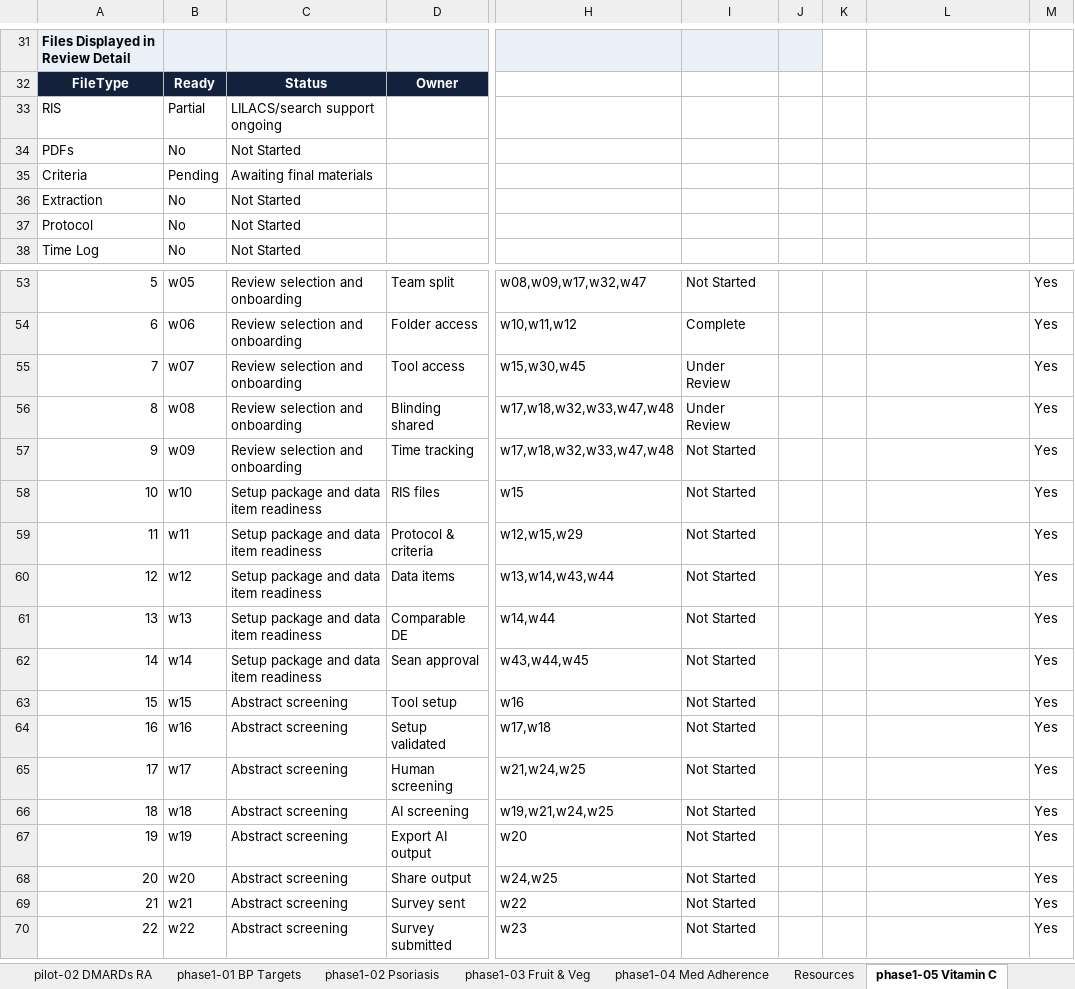
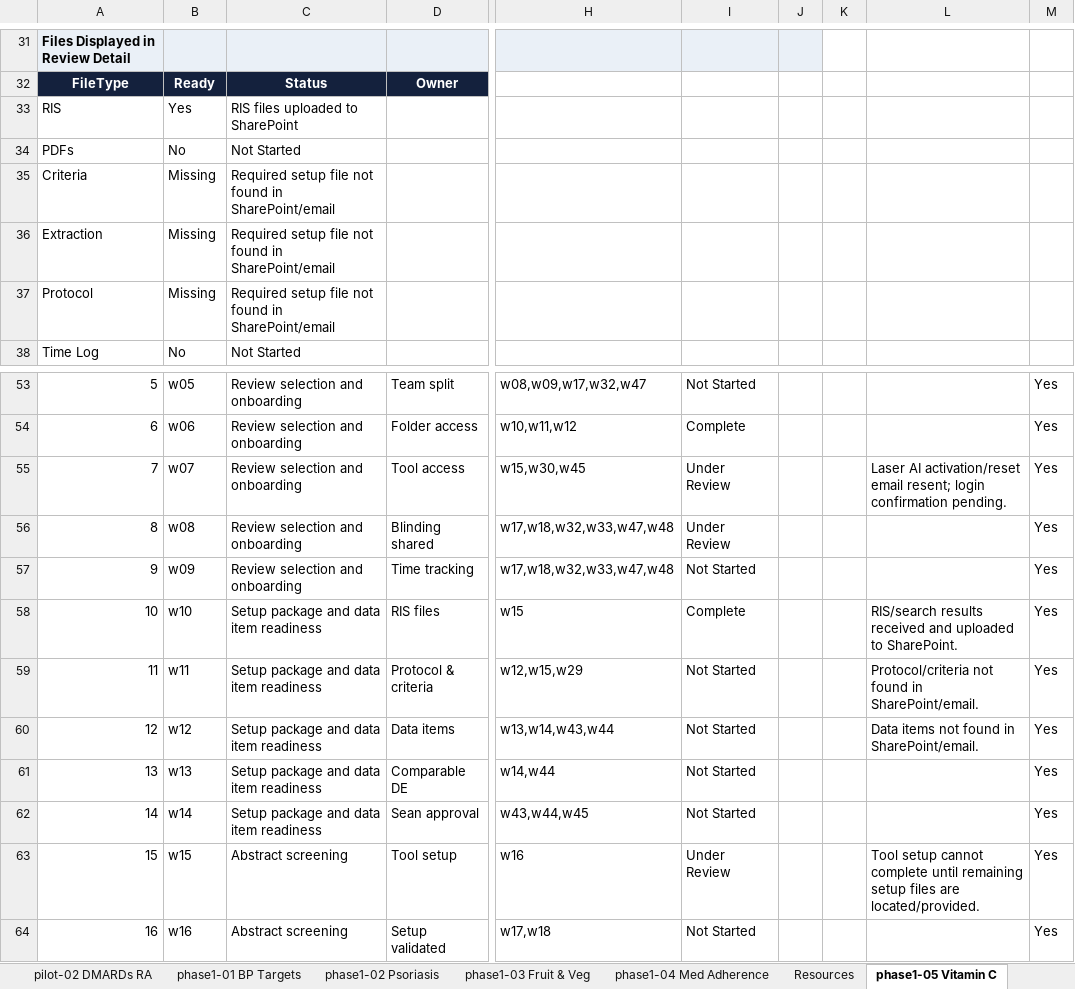
Before and after one commit to pkrishnakishore/Cochrane, an Excel workbook: AI-Platform-Study/dashboard/cochrane_dashboard_backend_template.xlsx, sheet phase1-05 Vitamin C, drawn as a sheet; only a part is shown, gaps mark what is left out; the shorter side is filled out with more unchanged rows; values as stored, in another font and other column widths than the file's, no borders; table styles not drawn; the diff covers the shown part only; the diff names each change by its address in the sheet, - before the commit and + after, or states it on an @@ line.

Commit message:
Update dashboard review pipeline
# Conflicts:
#	AI-Platform-Study/dashboard/app.js
#	AI-Platform-Study/dashboard/cochrane_dashboard_backend_template.xlsx
#	AI-Platform-Study/dashboard/data.js
#	AI-Platform-Study/dashboard/data/cochrane_dashboard_backend_template.xlsx
#	AI-Platform-Study/dashboard/export-data-js.js

```diff
--- a/AI-Platform-Study/dashboard/cochrane_dashboard_backend_template.xlsx (sheet phase1-05 Vitamin C)
+++ b/AI-Platform-Study/dashboard/cochrane_dashboard_backend_template.xlsx (sheet phase1-05 Vitamin C)
-B33: Partial
+B33: Yes
-C33: LILACS/search support ongoing
+C33: RIS files uploaded to SharePoint
-B35: Pending
+B35: Missing
-C35: Awaiting final materials
+C35: Required setup file not found in SharePoint/email
-B36:B37: No
+B36:B37: Missing
-C36:C37: Not Started
+C36:C37: Required setup file not found in SharePoint/email
-L55: (empty)
+L55: Laser AI activation/reset email resent; login confirmation pending.
-I58: Not Started
+I58: Complete
-L58: (empty)
+L58: RIS/search results received and uploaded to SharePoint.
-L59: (empty)
+L59: Protocol/criteria not found in SharePoint/email.
-L60: (empty)
+L60: Data items not found in SharePoint/email.
-I63: Not Started
+I63: Under Review
-L63: (empty)
+L63: Tool setup cannot complete until remaining setup files are located/provided.
```
Also changed, not shown: 6 edited cells elsewhere in this sheet, sheet New_Reviews, sheet phase1-01 BP Targets, sheet Review_Index, sheet phase1-06 Probiotics, sheet phase1-03 Fruit & Veg, sheet phase1-07 Human Milk, 1 more sheet, AI-Platform-Study/dashboard/data/cochrane_dashboard_backend_template.xlsx, 4 other files.
